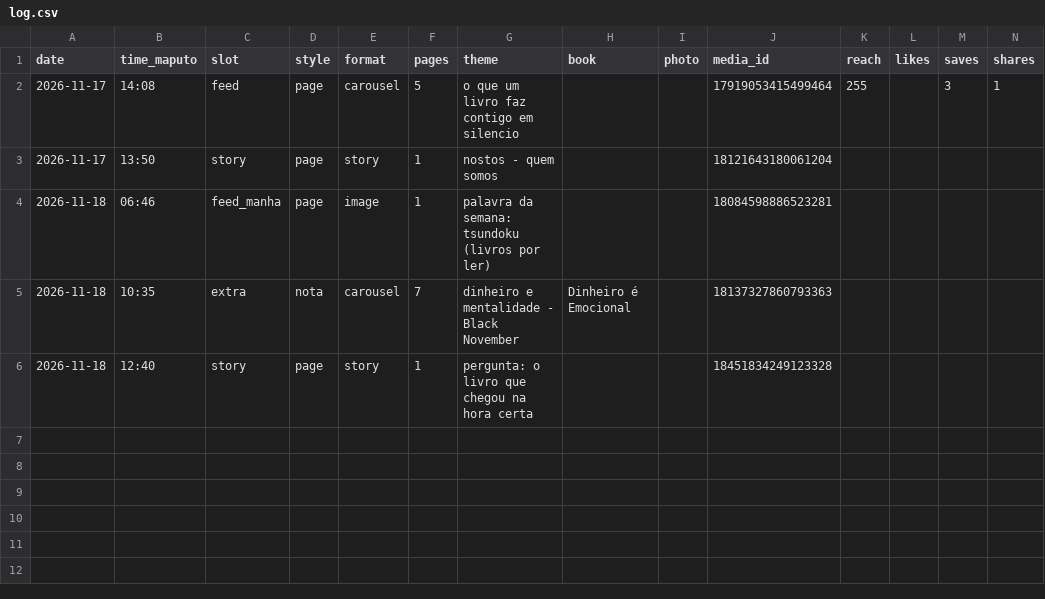
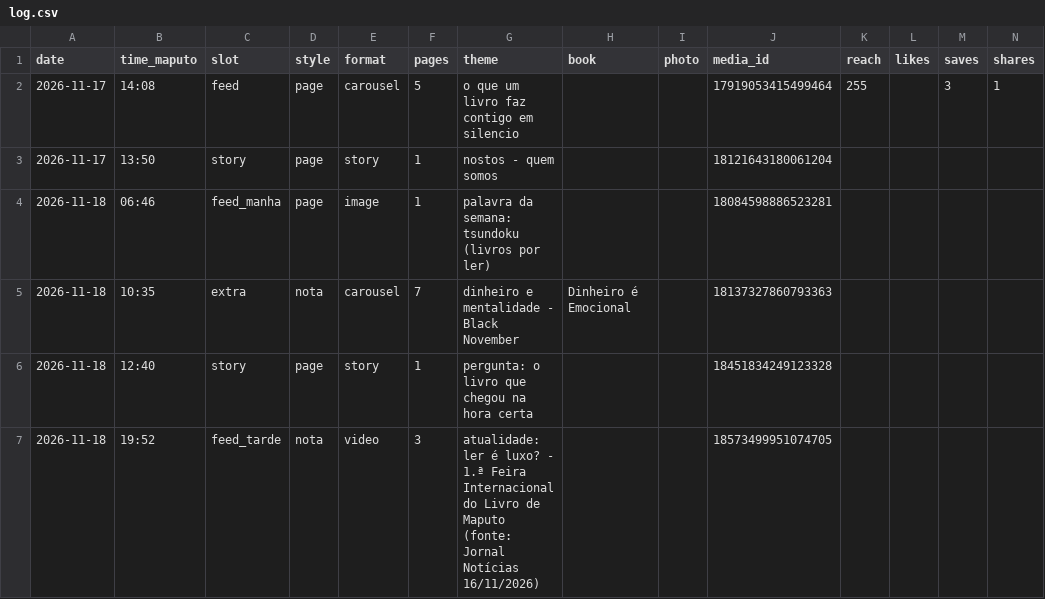
Before and after one commit to yuribaltazar8-oss/nosts-posts, a CSV file: data/log.csv, drawn as a sheet; only a part is shown; rows hold the shown columns only; the diff names each change by its address in the sheet, - before the commit and + after, or states it on an @@ line.

```diff
--- a/data/log.csv
+++ b/data/log.csv
+row 7: 2026-11-18 | 19:52 | feed_tarde | nota | video | 3 | atualidade: ler é luxo? - 1.ª Feira Internacional do Livro de Maputo (fonte: Jornal Notícias 16/11/2026) |  |  | 18573499951074705
```
